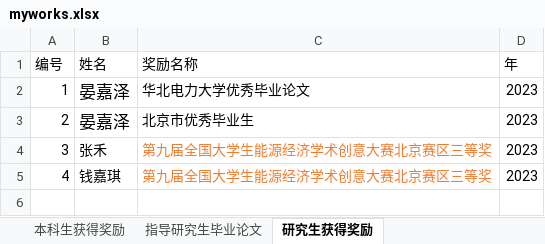
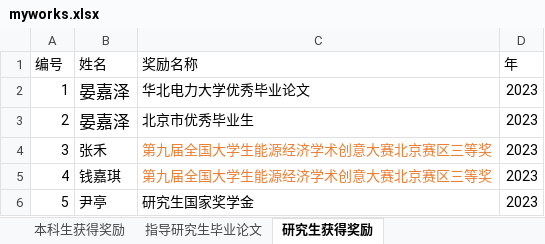
Before and after one commit to linyuantiaohe/CN-HET-Lab, an Excel workbook: myworks.xlsx, sheet 研究生获得奖励, drawn as a sheet; values as stored, in another font and other column widths than the file's, no borders; the diff names each change by its address in the sheet, - before the commit and + after, or states it on an @@ line.

Commit message:
Update myworks.xlsx

```diff
--- a/myworks.xlsx (sheet 研究生获得奖励)
+++ b/myworks.xlsx (sheet 研究生获得奖励)
+row 6: 5 | 尹亭 | 研究生国家奖学金 | 2023
```
Also changed, not shown: sheet 发表论文.
